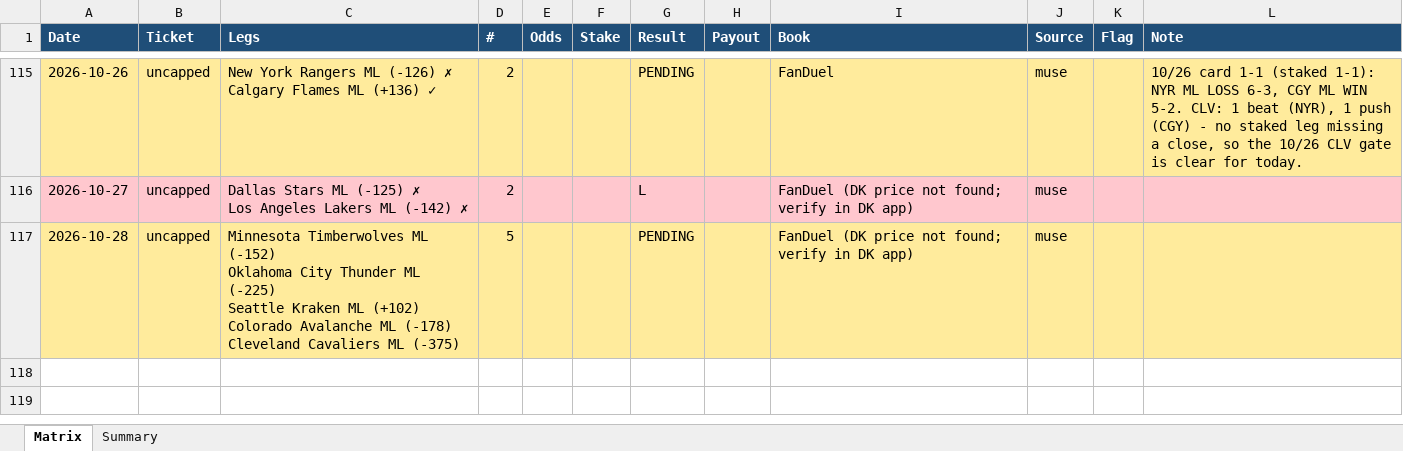
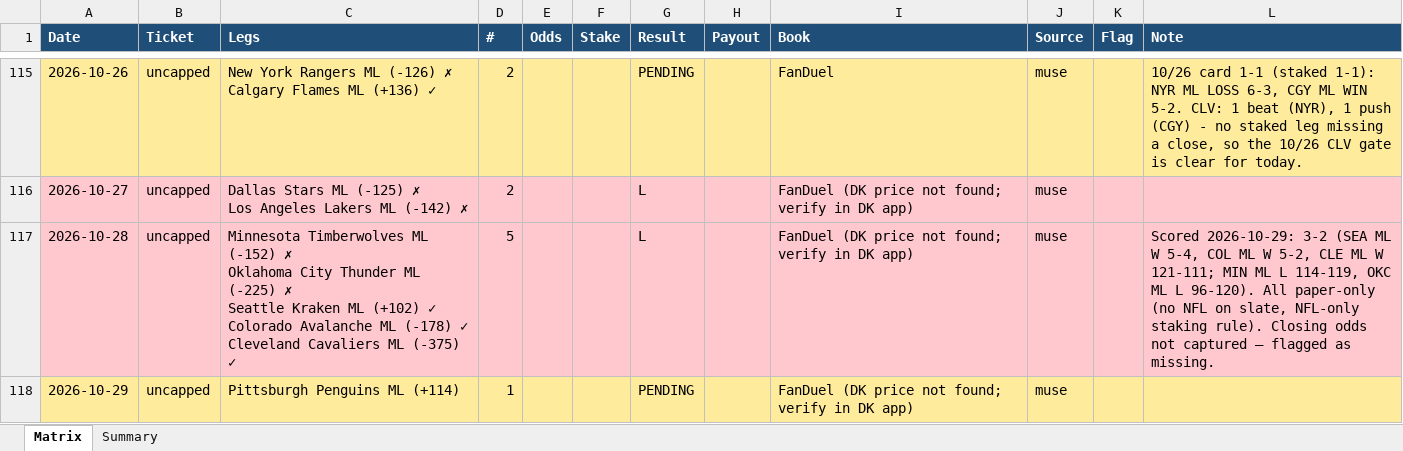
Before and after one commit to Svyable/muse-bets, an Excel workbook: data/bet-matrix.xlsx, sheet Matrix, drawn as a sheet; only a part is shown, gaps mark what is left out; values as stored, in another font and other column widths than the file's, no borders; ↵ is a line break in a cell; the diff names each change by its address in the sheet, - before the commit and + after, or states it on an @@ line.

Commit message:
Daily sync: 2026-10-29 (ledgers, dashboard data)

```diff
--- a/data/bet-matrix.xlsx (sheet Matrix)
+++ b/data/bet-matrix.xlsx (sheet Matrix)
-A117:L117 fill: #FFEB9C
+A117:L117 fill: #FFC7CE
-C117 (Legs): …ML (-152) ↵ Oklahoma City Thunder ML (-225) ↵ Seattle Kraken ML (+102) ↵ Colorado Avalanche ML (-178) ↵ Cleveland Cavaliers ML (-375)
+C117 (Legs): …ML (-152) ✗ ↵ Oklahoma City Thunder ML (-225) ✗ ↵ Seattle Kraken ML (+102) ✓ ↵ Colorado Avalanche ML (-178) ✓ ↵ Cleveland Cavaliers ML (-375) ✓
-G117 (Result): PENDING
+G117 (Result): L
-L117 (Note): (empty)
+L117 (Note): Scored 2026-10-29: 3-2 (SEA ML W 5-4, COL ML W 5-2, CLE ML W 121-111; MIN ML L 114-119, OKC ML L 96-120). All paper-only (no NFL on slate, NFL-only staking rule). Closing odds not captured — flagged as missing.
+row 118: 2026-10-29 | uncapped | Pittsburgh Penguins ML (+114) | 1 |  |  | PENDING |  | FanDuel (DK price not found; verify in DK app) | muse
```
Also changed, not shown: sheet Summary, 5 other files.
